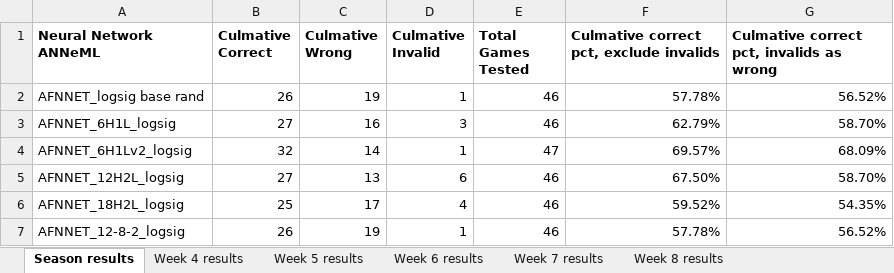
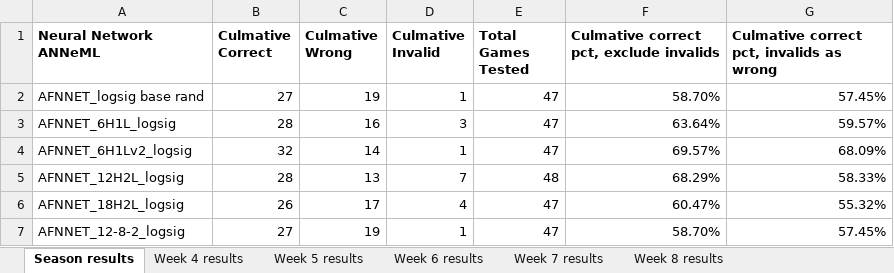
Before and after one commit to adam-nnl/AFootball, an Excel workbook: AFootball testing results.xlsx, sheet Season results, drawn as a sheet; values as stored, in another font and other column widths than the file's, no borders; the diff names each change by its address in the sheet, - before the commit and + after, or states it on an @@ line.

```diff
--- a/AFootball testing results.xlsx (sheet Season results)
+++ b/AFootball testing results.xlsx (sheet Season results)
-B2 (Culmative Correct): 26
+B2 (Culmative Correct): 27
-E2:E3 (Total Games Tested): 46
+E2:E3 (Total Games Tested): 47
-F2: 57.78%
+F2: 58.70%
-G2: 56.52%
+G2: 57.45%
-B3 (Culmative Correct): 27
+B3 (Culmative Correct): 28
-F3: 62.79%
+F3: 63.64%
-G3: 58.70%
+G3: 59.57%
-B5 (Culmative Correct): 27
+B5 (Culmative Correct): 28
-D5 (Culmative Invalid): 6
+D5 (Culmative Invalid): 7
-E5 (Total Games Tested): 46
+E5 (Total Games Tested): 48
-F5: 67.50%
+F5: 68.29%
-G5: 58.70%
+G5: 58.33%
-B6 (Culmative Correct): 25
+B6 (Culmative Correct): 26
-E6:E7 (Total Games Tested): 46
+E6:E7 (Total Games Tested): 47
-F6: 59.52%
+F6: 60.47%
-G6: 54.35%
+G6: 55.32%
-B7 (Culmative Correct): 26
+B7 (Culmative Correct): 27
-F7: 57.78%
+F7: 58.70%
-G7: 56.52%
+G7: 57.45%
```
Also changed, not shown: sheet Week 8 results.
